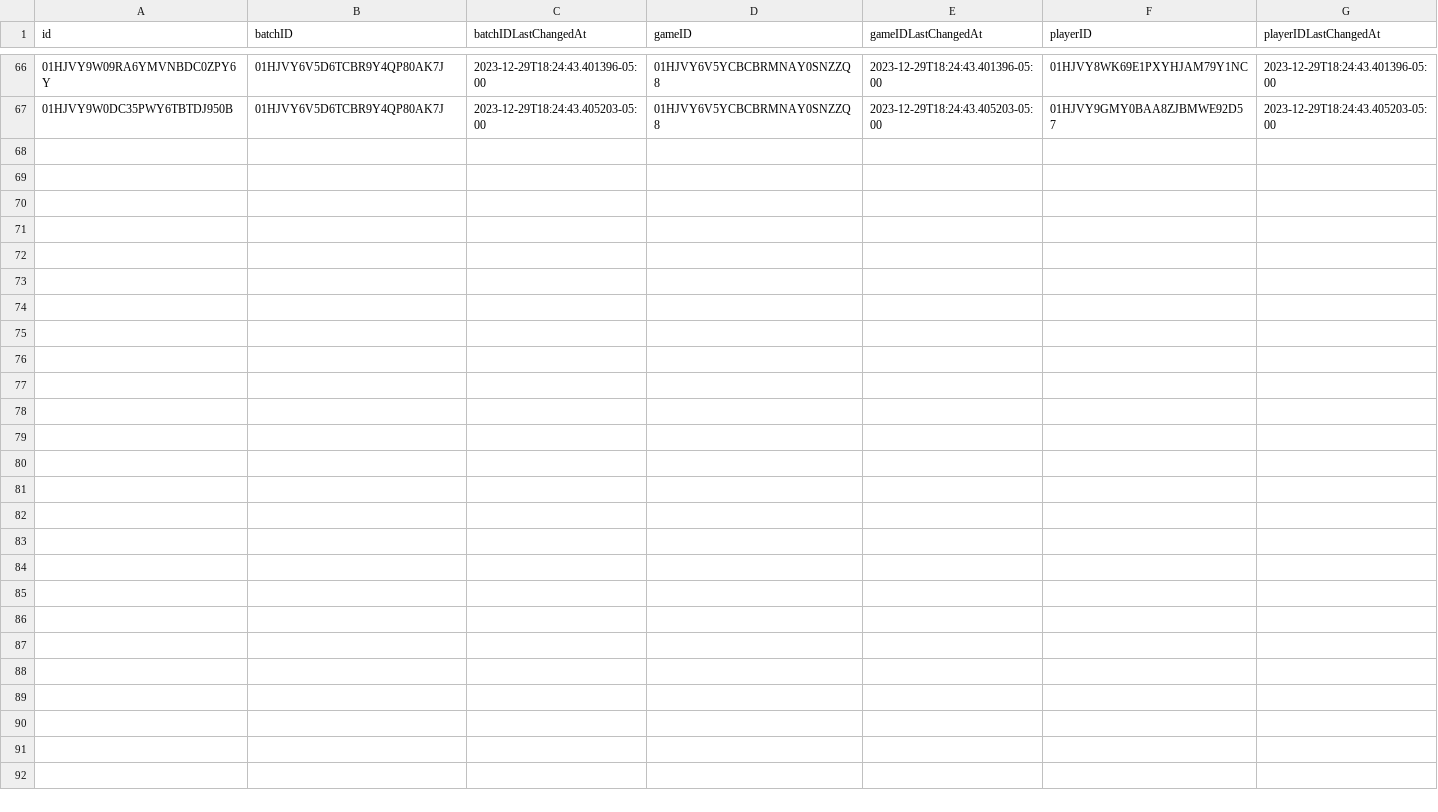
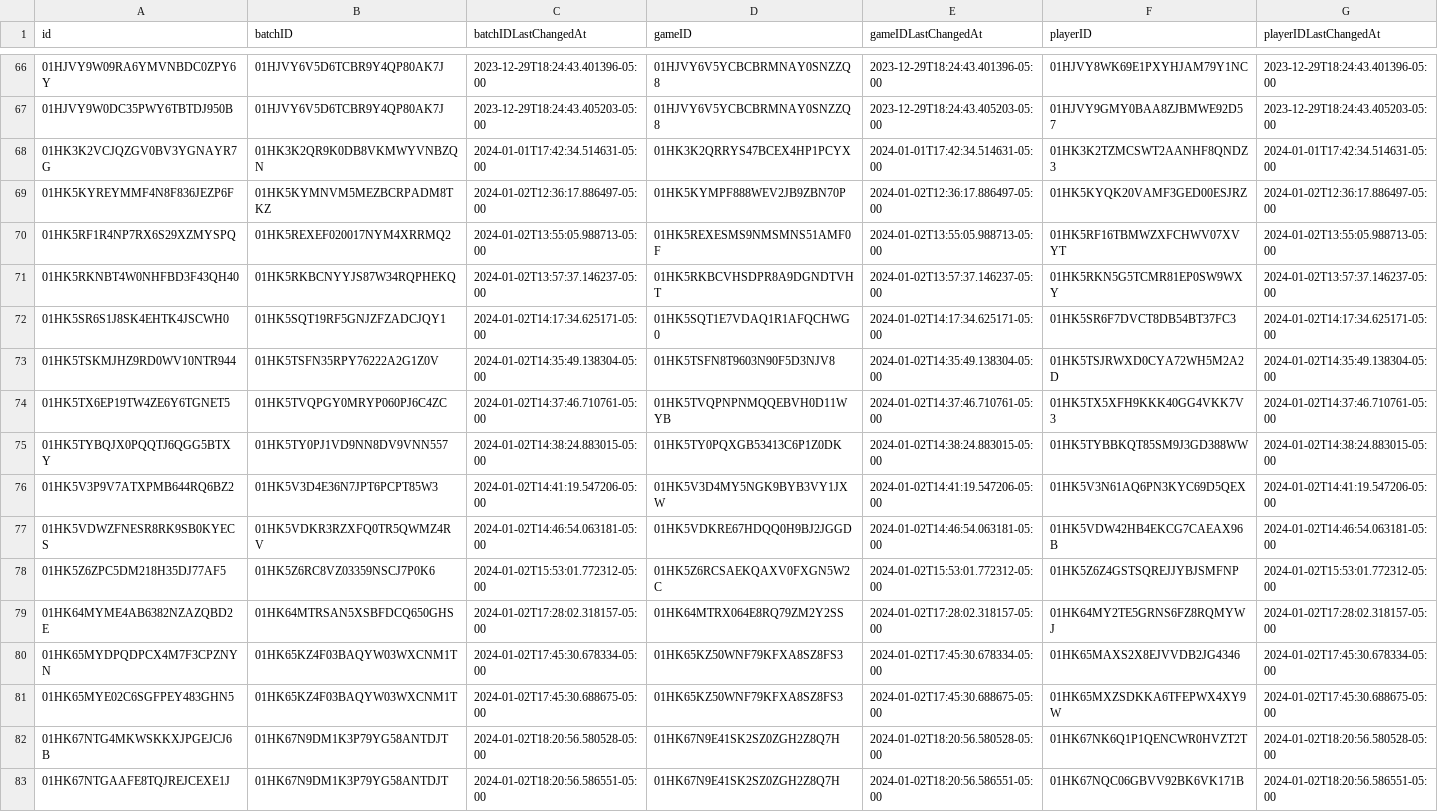
Before and after one commit to shahabhishek1729/toothpaste-empirica, a CSV file: base_producer_experiment/data/playerGames.csv, drawn as a sheet; only a part is shown, gaps mark what is left out.

Commit message:
Added data dashboard

```diff
--- a/base_producer_experiment/data/playerGames.csv
+++ b/base_producer_experiment/data/playerGames.csv
@@ -67 +67,17 @@
 01HJVY9W0DC35PWY6TBTDJ950B,01HJVY6V5D6TCBR9Y4QP80AK7J,2023-12-29T18:24:43.405203-05:00,01HJVY6V5YCBCBRMNAY0SNZZQ8,2023-12-29T18:24:43.405203-05:00,01HJVY9GMY0BAA8ZJBMWE92D57,2023-12-29T18:24:43.405203-05:00
+01HK3K2VCJQZGV0BV3YGNAYR7G,01HK3K2QR9K0DB8VKMWYVNBZQN,2024-01-01T17:42:34.514631-05:00,01HK3K2QRRYS47BCEX4HP1PCYX,2024-01-01T17:42:34.514631-05:00,01HK3K2TZMCSWT2AANHF8QNDZ3,2024-01-01T17:42:34.514631-05:00
+01HK5KYREYMMF4N8F836JEZP6F,01HK5KYMNVM5MEZBCRPADM8TKZ,2024-01-02T12:36:17.886497-05:00,01HK5KYMPF888WEV2JB9ZBN70P,2024-01-02T12:36:17.886497-05:00,01HK5KYQK20VAMF3GED00ESJRZ,2024-01-02T12:36:17.886497-05:00
+01HK5RF1R4NP7RX6S29XZMYSPQ,01HK5REXEF020017NYM4XRRMQ2,2024-01-02T13:55:05.988713-05:00,01HK5REXESMS9NMSMNS51AMF0F,2024-01-02T13:55:05.988713-05:00,01HK5RF16TBMWZXFCHWV07XVYT,2024-01-02T13:55:05.988713-05:00
+01HK5RKNBT4W0NHFBD3F43QH40,01HK5RKBCNYYJS87W34RQPHEKQ,2024-01-02T13:57:37.146237-05:00,01HK5RKBCVHSDPR8A9DGNDTVHT,2024-01-02T13:57:37.146237-05:00,01HK5RKN5G5TCMR81EP0SW9WXY,2024-01-02T13:57:37.146237-05:00
+01HK5SR6S1J8SK4EHTK4JSCWH0,01HK5SQT19RF5GNJZFZADCJQY1,2024-01-02T14:17:34.625171-05:00,01HK5SQT1E7VDAQ1R1AFQCHWG0,2024-01-02T14:17:34.625171-05:00,01HK5SR6F7DVCT8DB54BT37FC3,2024-01-02T14:17:34.625171-05:00
+01HK5TSKMJHZ9RD0WV10NTR944,01HK5TSFN35RPY76222A2G1Z0V,2024-01-02T14:35:49.138304-05:00,01HK5TSFN8T9603N90F5D3NJV8,2024-01-02T14:35:49.138304-05:00,01HK5TSJRWXD0CYA72WH5M2A2D,2024-01-02T14:35:49.138304-05:00
+01HK5TX6EP19TW4ZE6Y6TGNET5,01HK5TVQPGY0MRYP060PJ6C4ZC,2024-01-02T14:37:46.710761-05:00,01HK5TVQPNPNMQQEBVH0D11WYB,2024-01-02T14:37:46.710761-05:00,01HK5TX5XFH9KKK40GG4VKK7V3,2024-01-02T14:37:46.710761-05:00
+01HK5TYBQJX0PQQTJ6QGG5BTXY,01HK5TY0PJ1VD9NN8DV9VNN557,2024-01-02T14:38:24.883015-05:00,01HK5TY0PQXGB53413C6P1Z0DK,2024-01-02T14:38:24.883015-05:00,01HK5TYBBKQT85SM9J3GD388WW,2024-01-02T14:38:24.883015-05:00
+01HK5V3P9V7ATXPMB644RQ6BZ2,01HK5V3D4E36N7JPT6PCPT85W3,2024-01-02T14:41:19.547206-05:00,01HK5V3D4MY5NGK9BYB3VY1JXW,2024-01-02T14:41:19.547206-05:00,01HK5V3N61AQ6PN3KYC69D5QEX,2024-01-02T14:41:19.547206-05:00
+01HK5VDWZFNESR8RK9SB0KYECS,01HK5VDKR3RZXFQ0TR5QWMZ4RV,2024-01-02T14:46:54.063181-05:00,01HK5VDKRE67HDQQ0H9BJ2JGGD,2024-01-02T14:46:54.063181-05:00,01HK5VDW42HB4EKCG7CAEAX96B,2024-01-02T14:46:54.063181-05:00
+01HK5Z6ZPC5DM218H35DJ77AF5,01HK5Z6RC8VZ03359NSCJ7P0K6,2024-01-02T15:53:01.772312-05:00,01HK5Z6RCSAEKQAXV0FXGN5W2C,2024-01-02T15:53:01.772312-05:00,01HK5Z6Z4GSTSQREJJYBJSMFNP,2024-01-02T15:53:01.772312-05:00
+01HK64MYME4AB6382NZAZQBD2E,01HK64MTRSAN5XSBFDCQ650GHS,2024-01-02T17:28:02.318157-05:00,01HK64MTRX064E8RQ79ZM2Y2SS,2024-01-02T17:28:02.318157-05:00,01HK64MY2TE5GRNS6FZ8RQMYWJ,2024-01-02T17:28:02.318157-05:00
+01HK65MYDPQDPCX4M7F3CPZNYN,01HK65KZ4F03BAQYW03WXCNM1T,2024-01-02T17:45:30.678334-05:00,01HK65KZ50WNF79KFXA8SZ8FS3,2024-01-02T17:45:30.678334-05:00,01HK65MAXS2X8EJVVDB2JG4346,2024-01-02T17:45:30.678334-05:00
+01HK65MYE02C6SGFPEY483GHN5,01HK65KZ4F03BAQYW03WXCNM1T,2024-01-02T17:45:30.688675-05:00,01HK65KZ50WNF79KFXA8SZ8FS3,2024-01-02T17:45:30.688675-05:00,01HK65MXZSDKKA6TFEPWX4XY9W,2024-01-02T17:45:30.688675-05:00
+01HK67NTG4MKWSKKXJPGEJCJ6B,01HK67N9DM1K3P79YG58ANTDJT,2024-01-02T18:20:56.580528-05:00,01HK67N9E41SK2SZ0ZGH2Z8Q7H,2024-01-02T18:20:56.580528-05:00,01HK67NK6Q1P1QENCWR0HVZT2T,2024-01-02T18:20:56.580528-05:00
+01HK67NTGAAFE8TQJREJCEXE1J,01HK67N9DM1K3P79YG58ANTDJT,2024-01-02T18:20:56.586551-05:00,01HK67N9E41SK2SZ0ZGH2Z8Q7H,2024-01-02T18:20:56.586551-05:00,01HK67NQC06GBVV92BK6VK171B,2024-01-02T18:20:56.586551-05:00
```
Also changed, not shown: 8 other files.
